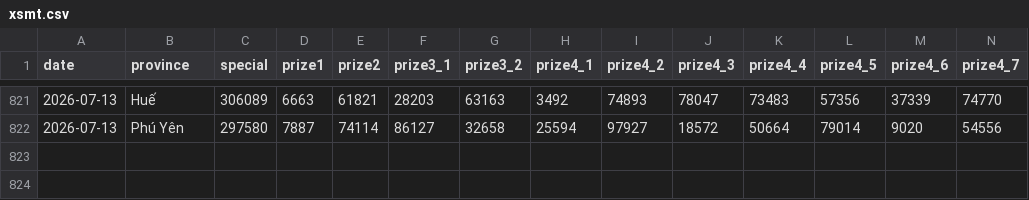
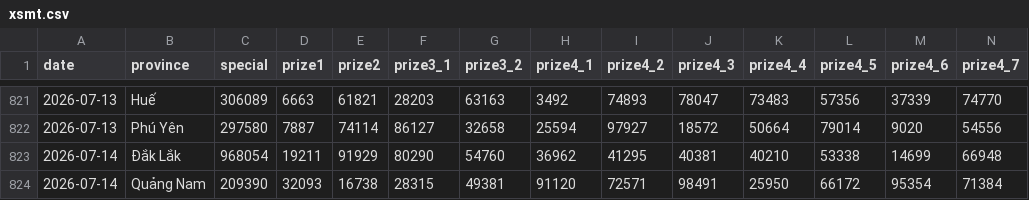
Before and after one commit to aloha123890/vietnam-lottery, a CSV file: data/xsmt.csv, drawn as a sheet; only a part is shown, gaps mark what is left out; rows hold the shown columns only; the diff names each change by its address in the sheet, - before the commit and + after, or states it on an @@ line.

```diff
--- a/data/xsmt.csv
+++ b/data/xsmt.csv
+row 823: 2026-07-14 | Đắk Lắk | 968054 | 19211 | 91929 | 80290 | 54760 | 36962 | 41295 | 40381 | 40210 | 53338 | 14699 | 66948
+row 824: 2026-07-14 | Quảng Nam | 209390 | 32093 | 16738 | 28315 | 49381 | 91120 | 72571 | 98491 | 25950 | 66172 | 95354 | 71384
```
Also changed, not shown: data/xsmt-2-digits.csv, data/xsmt-sparse.csv, 8 other files.
